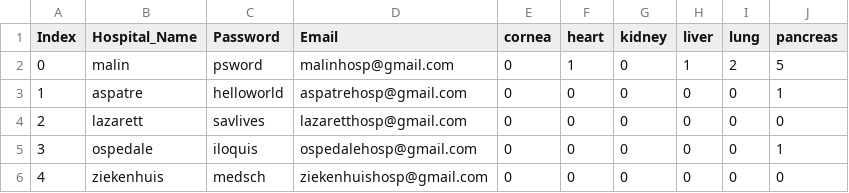
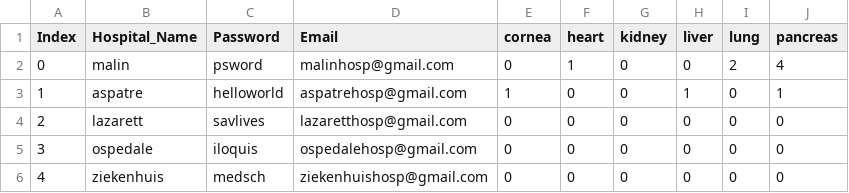
Before and after one commit to Astraxx04/Organ_Procurement_Network, a CSV file: static/Database/hospitals.csv, drawn as a sheet.

```diff
--- a/static/Database/hospitals.csv
+++ b/static/Database/hospitals.csv
@@ -1,6 +1,6 @@
 Index,Hospital_Name,Password,Email,cornea,heart,kidney,liver,lung,pancreas
-0,malin,psword,malinhosp@gmail.com,0,1,0,1,2,5
-1,aspatre,helloworld,aspatrehosp@gmail.com,0,0,0,0,0,1
+0,malin,psword,malinhosp@gmail.com,0,1,0,0,2,4
+1,aspatre,helloworld,aspatrehosp@gmail.com,1,0,0,1,0,1
 2,lazarett,savlives,lazaretthosp@gmail.com,0,0,0,0,0,0
-3,ospedale,iloquis,ospedalehosp@gmail.com,0,0,0,0,0,1
+3,ospedale,iloquis,ospedalehosp@gmail.com,0,0,0,0,0,0
 4,ziekenhuis,medsch,ziekenhuishosp@gmail.com,0,0,0,0,0,0
```
Also changed, not shown: 2 other files.
